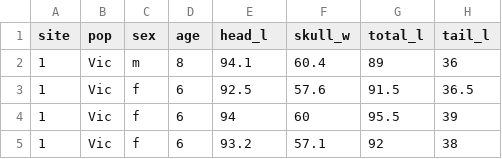
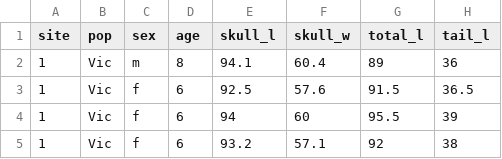
Before and after one commit to QM-Life-Sci/RDABR, a CSV file: data/possum.csv, drawn as a sheet; only a part is shown.

```diff
--- a/data/possum.csv
+++ b/data/possum.csv
@@ -1,2 +1,2 @@
-site,pop,sex,age,head_l,skull_w,total_l,tail_l
+site,pop,sex,age,skull_l,skull_w,total_l,tail_l
 1,Vic,m,8,94.1,60.4,89,36
```
Also changed, not shown: 1 other file.
